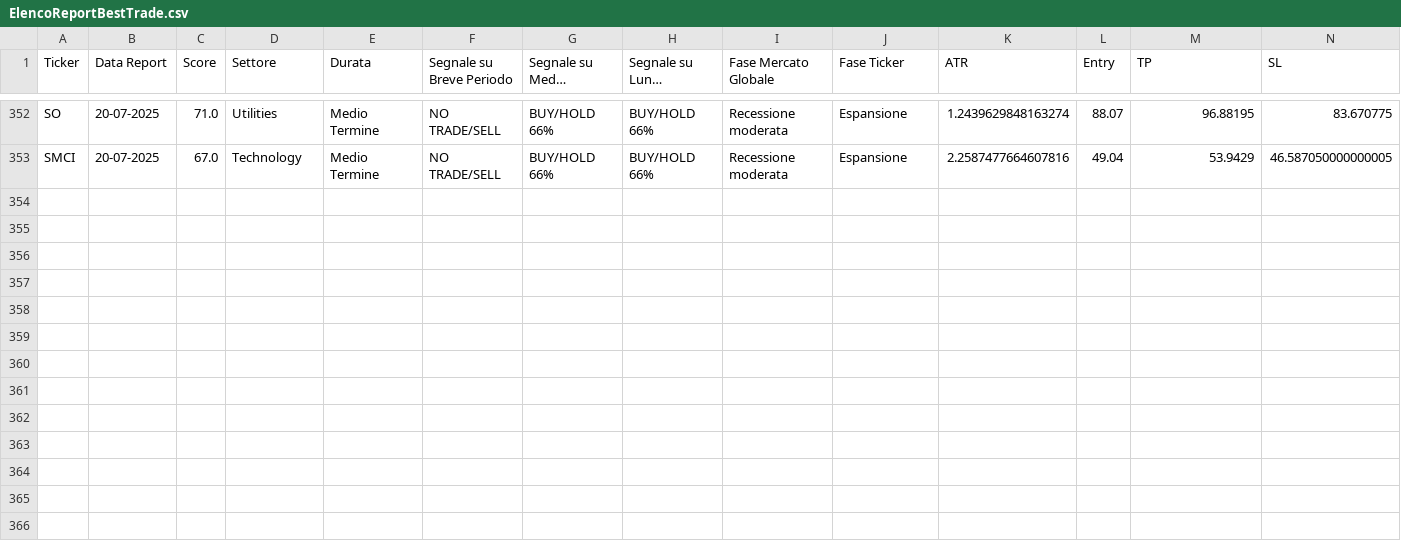
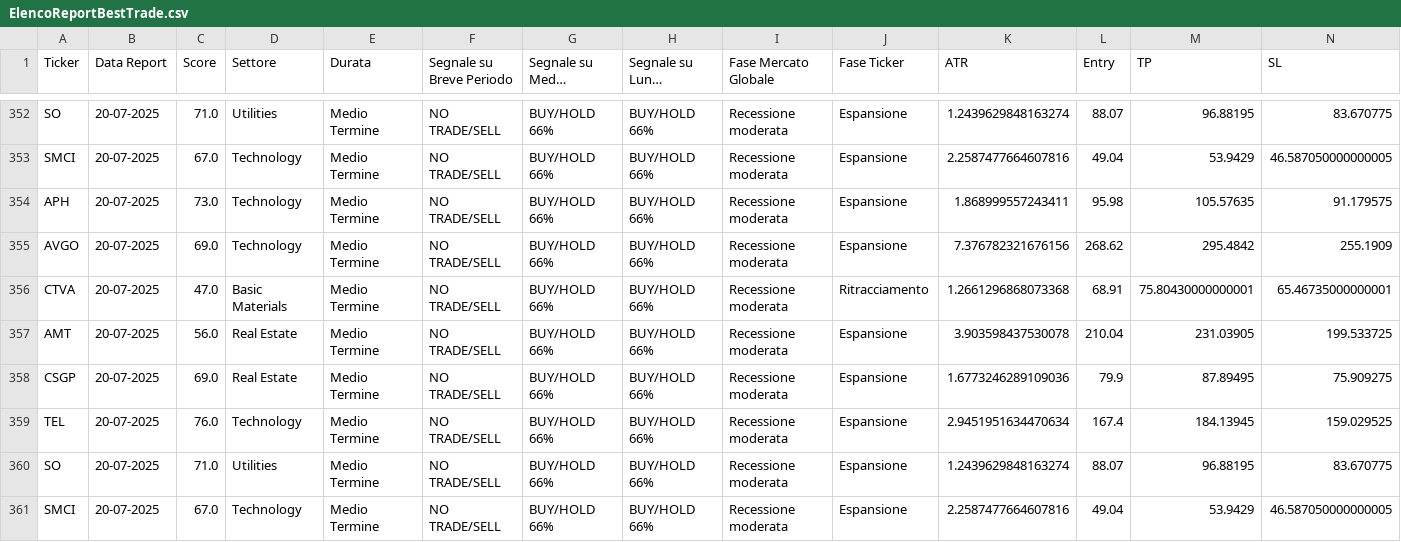
Before and after one commit to MassimoTedesco88/AutoFinanceReport, a CSV file: ReportHTMLFinali/ElencoReportBestTrade.csv, drawn as a sheet; only a part is shown, gaps mark what is left out; long unchanged cells end in …; the diff names each change by its address in the sheet, - before the commit and + after, or states it on an @@ line.

```diff
--- a/ReportHTMLFinali/ElencoReportBestTrade.csv
+++ b/ReportHTMLFinali/ElencoReportBestTrade.csv
+row 354: APH | 20-07-2025 | 73.0 | Technology | Medio Termine | NO TRADE/SELL | BUY/HOLD 66% | BUY/HOLD 66% | Recessione moderata | Espansione | 1.868999557243411 | 95.98 | 105.57635 | 91.179575
+row 355: AVGO | 20-07-2025 | 69.0 | Technology | Medio Termine | NO TRADE/SELL | BUY/HOLD 66% | BUY/HOLD 66% | Recessione moderata | Espansione | 7.376782321676156 | 268.62 | 295.4842 | 255.1909
+row 356: CTVA | 20-07-2025 | 47.0 | Basic Materials | Medio Termine | NO TRADE/SELL | BUY/HOLD 66% | BUY/HOLD 66% | Recessione moderata | Ritracciamento | 1.2661296868073368 | 68.91 | 75.80430000000001 | 65.46735000000001
+row 357: AMT | 20-07-2025 | 56.0 | Real Estate | Medio Termine | NO TRADE/SELL | BUY/HOLD 66% | BUY/HOLD 66% | Recessione moderata | Espansione | 3.903598437530078 | 210.04 | 231.03905 | 199.533725
+row 358: CSGP | 20-07-2025 | 69.0 | Real Estate | Medio Termine | NO TRADE/SELL | BUY/HOLD 66% | BUY/HOLD 66% | Recessione moderata | Espansione | 1.6773246289109036 | 79.9 | 87.89495 | 75.909275
+row 359: TEL | 20-07-2025 | 76.0 | Technology | Medio Termine | NO TRADE/SELL | BUY/HOLD 66% | BUY/HOLD 66% | Recessione moderata | Espansione | 2.9451951634470634 | 167.4 | 184.13945 | 159.029525
+row 360: SO | 20-07-2025 | 71.0 | Utilities | Medio Termine | NO TRADE/SELL | BUY/HOLD 66% | BUY/HOLD 66% | Recessione moderata | Espansione | 1.2439629848163274 | 88.07 | 96.88195 | 83.670775
+row 361: SMCI | 20-07-2025 | 67.0 | Technology | Medio Termine | NO TRADE/SELL | BUY/HOLD 66% | BUY/HOLD 66% | Recessione moderata | Espansione | 2.2587477664607816 | 49.04 | 53.9429 | 46.587050000000005
```
Also changed, not shown: ReportHTMLFinali/ElencoReportBUYSELLTrade.csv, ReportHTMLFinali/ElencoReportDaAnalizzare.csv, 45 other files.
